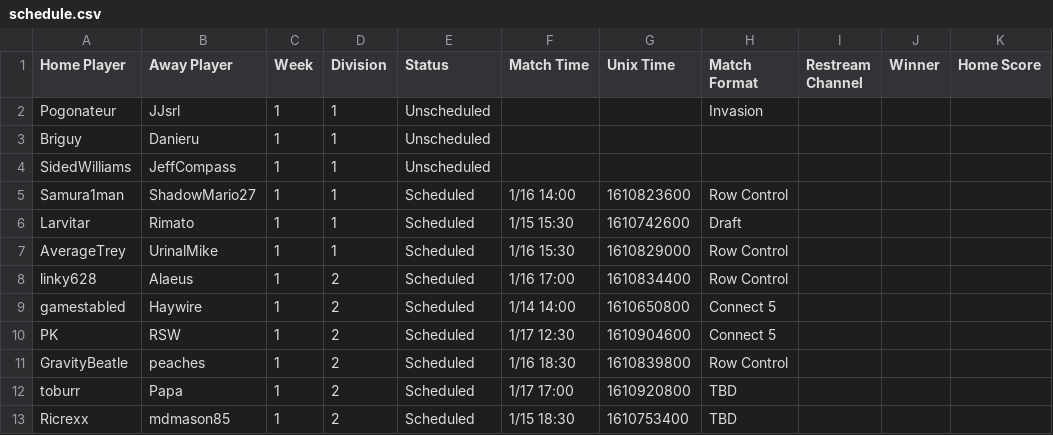
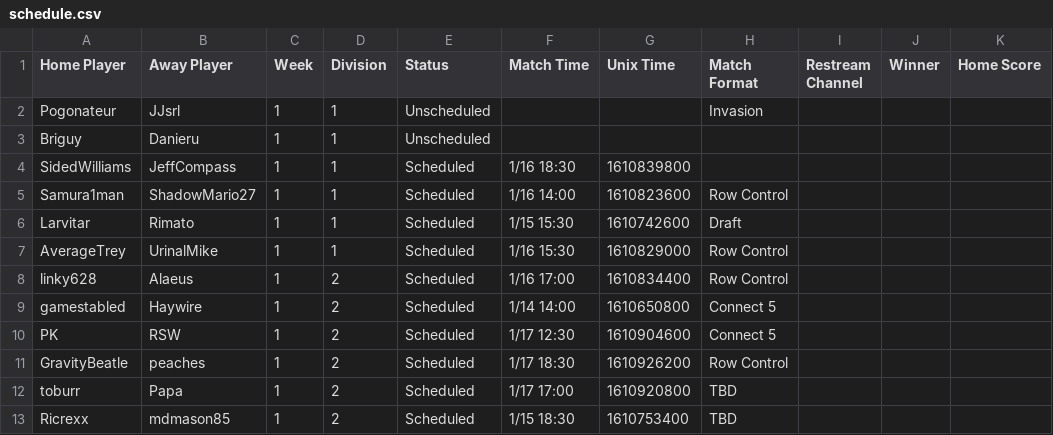
Before and after one commit to Lego6245/sms.bingo, a CSV file: schedule.csv, drawn as a sheet; only a part is shown; the diff names each change by its address in the sheet, - before the commit and + after, or states it on an @@ line.

Commit message:
Updating Schedule

```diff
--- a/schedule.csv
+++ b/schedule.csv
-E4 (Status): Unscheduled
+E4 (Status): Scheduled
-F4 (Match Time): (empty)
+F4 (Match Time): 1/16 18:30
-G4 (Unix Time): (empty)
+G4 (Unix Time): 1610839800
-F11 (Match Time): 1/16 18:30
+F11 (Match Time): 1/17 18:30
-G11 (Unix Time): 1610839800
+G11 (Unix Time): 1610926200
```
